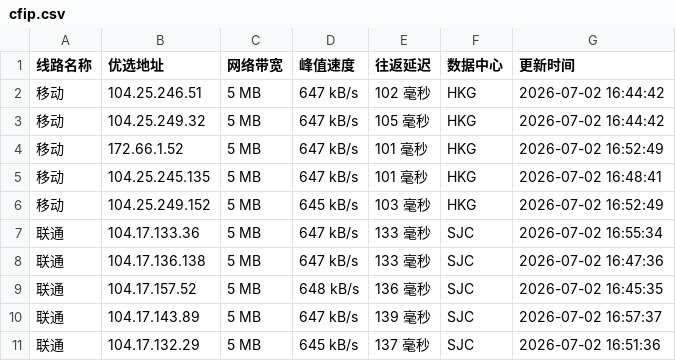
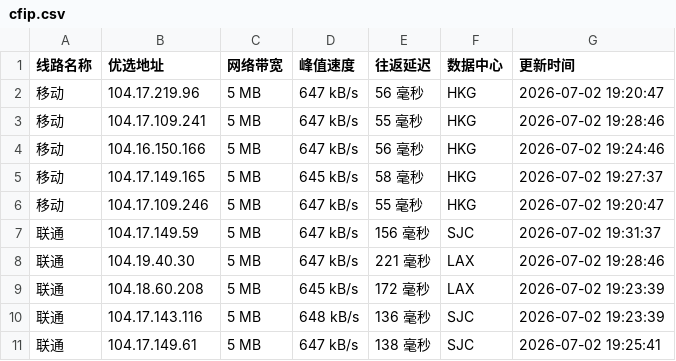
Before and after one commit to 748171997rui-afk/cfipyx, a CSV file: cfip.csv, drawn as a sheet; only a part is shown; the diff covers the shown part only.

```diff
--- a/cfip.csv
+++ b/cfip.csv
@@ -1,11 +1,11 @@
 线路名称,优选地址,网络带宽,峰值速度,往返延迟,数据中心,更新时间
-移动,104.25.246.51,5 MB,647 kB/s,102 毫秒,HKG,2026-07-02 16:44:42
-移动,104.25.249.32,5 MB,647 kB/s,105 毫秒,HKG,2026-07-02 16:44:42
-移动,172.66.1.52,5 MB,647 kB/s,101 毫秒,HKG,2026-07-02 16:52:49
-移动,104.25.245.135,5 MB,647 kB/s,101 毫秒,HKG,2026-07-02 16:48:41
-移动,104.25.249.152,5 MB,645 kB/s,103 毫秒,HKG,2026-07-02 16:52:49
-联通,104.17.133.36,5 MB,647 kB/s,133 毫秒,SJC,2026-07-02 16:55:34
-联通,104.17.136.138,5 MB,647 kB/s,133 毫秒,SJC,2026-07-02 16:47:36
-联通,104.17.157.52,5 MB,648 kB/s,136 毫秒,SJC,2026-07-02 16:45:35
-联通,104.17.143.89,5 MB,647 kB/s,139 毫秒,SJC,2026-07-02 16:57:37
-联通,104.17.132.29,5 MB,645 kB/s,137 毫秒,SJC,2026-07-02 16:51:36
+移动,104.17.219.96,5 MB,647 kB/s,56 毫秒,HKG,2026-07-02 19:20:47
+移动,104.17.109.241,5 MB,647 kB/s,55 毫秒,HKG,2026-07-02 19:28:46
+移动,104.16.150.166,5 MB,647 kB/s,56 毫秒,HKG,2026-07-02 19:24:46
+移动,104.17.149.165,5 MB,645 kB/s,58 毫秒,HKG,2026-07-02 19:27:37
+移动,104.17.109.246,5 MB,647 kB/s,55 毫秒,HKG,2026-07-02 19:20:47
+联通,104.17.149.59,5 MB,647 kB/s,156 毫秒,SJC,2026-07-02 19:31:37
+联通,104.19.40.30,5 MB,647 kB/s,221 毫秒,LAX,2026-07-02 19:28:46
+联通,104.18.60.208,5 MB,645 kB/s,172 毫秒,LAX,2026-07-02 19:23:39
+联通,104.17.143.116,5 MB,648 kB/s,136 毫秒,SJC,2026-07-02 19:23:39
+联通,104.17.149.61,5 MB,647 kB/s,138 毫秒,SJC,2026-07-02 19:25:41
```
Also changed, not shown: 15 edited cells elsewhere in this file, 1 other file.
